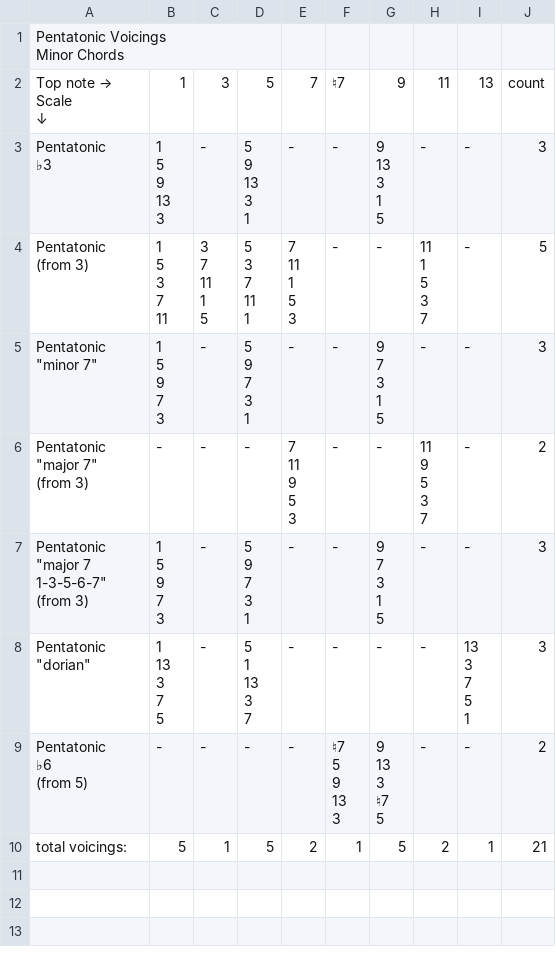
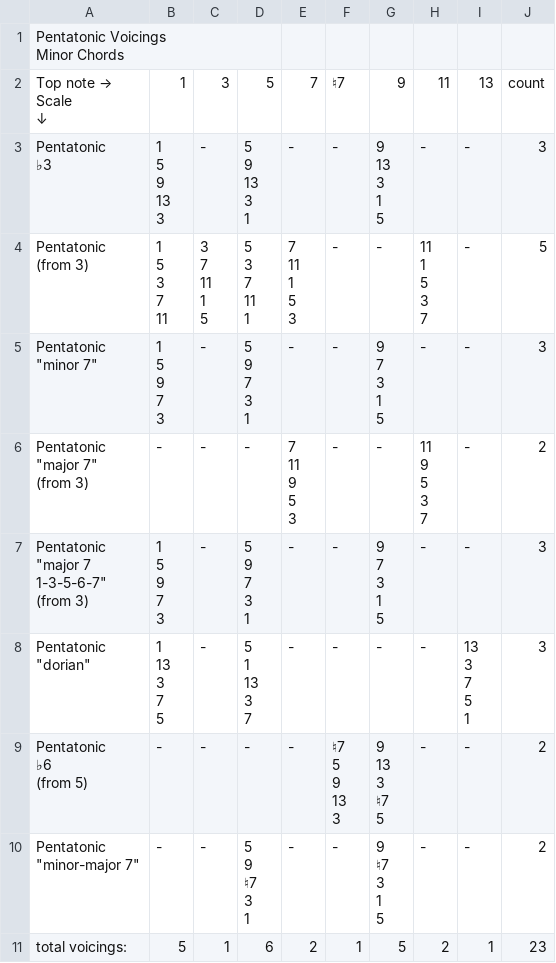
Before and after one commit to tomibar22/jazz-piano-voicings, a CSV file: csv/Pentatonic Voicings - Minor.csv, drawn as a sheet.

```diff
--- a/csv/Pentatonic Voicings - Minor.csv
+++ b/csv/Pentatonic Voicings - Minor.csv
@@ -132,2 +132,14 @@ Scale
 5",-,-,2
-total voicings:,5,1,5,2,1,5,2,1,21
+"Pentatonic
+""minor-major 7""",-,-,"5
+9
+♮7
+
+3
+1",-,-,"9
+♮7
+3
+
+1
+5",-,-,2
+total voicings:,5,1,6,2,1,5,2,1,23
```
Also changed, not shown: csv/Pentatonic Voicings - Dominant.csv, 5 other files.
